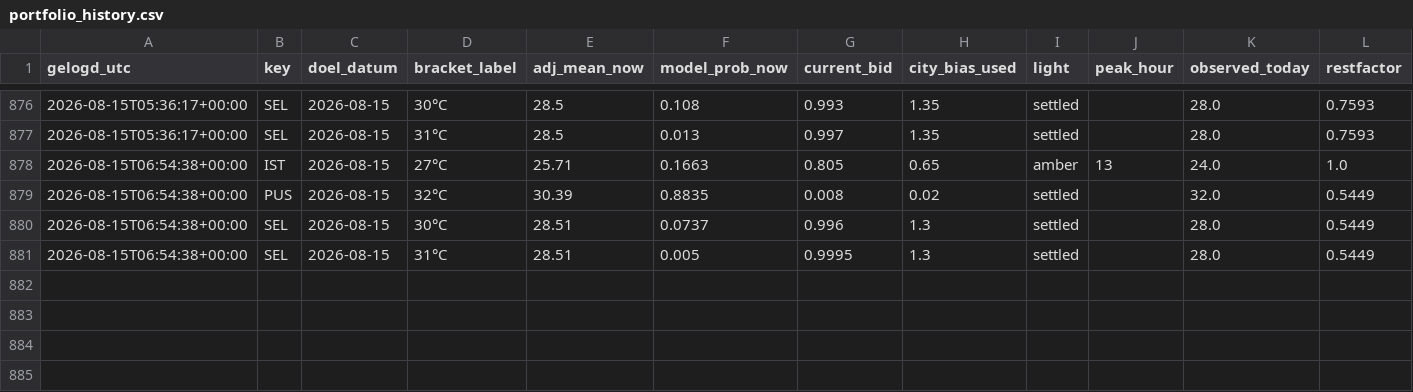
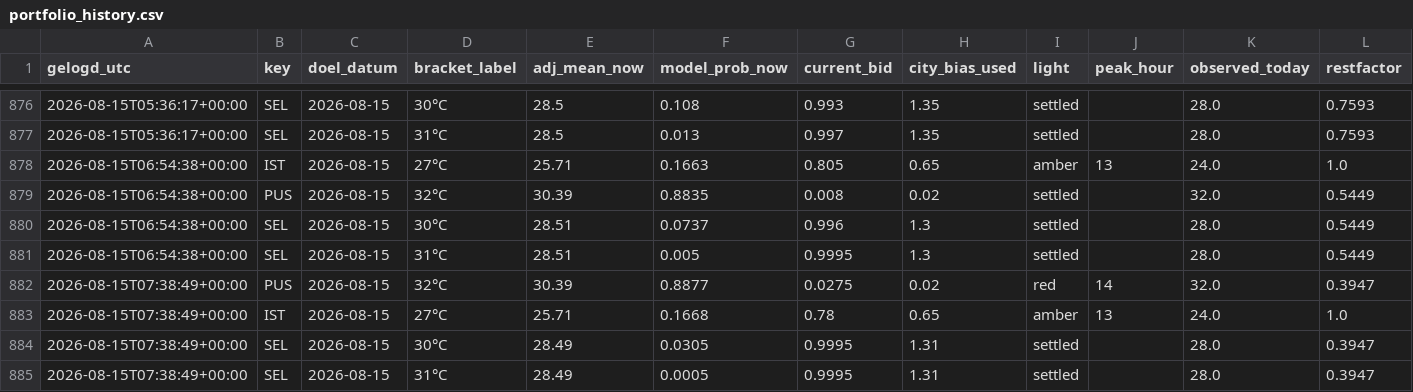
Before and after one commit to SjoerdHutter/Testbot2, a CSV file: logs/portfolio_history.csv, drawn as a sheet; only a part is shown, gaps mark what is left out.

```diff
--- a/logs/portfolio_history.csv
+++ b/logs/portfolio_history.csv
@@ -881 +881,5 @@ gelogd_utc,key,doel_datum,bracket_label,adj_mean_now,model_prob_now,current_bid,
 2026-08-15T06:54:38+00:00,SEL,2026-08-15,31°C,28.51,0.005,0.9995,1.3,settled,,28.0,0.5449
+2026-08-15T07:38:49+00:00,PUS,2026-08-15,32°C,30.39,0.8877,0.0275,0.02,red,14,32.0,0.3947
+2026-08-15T07:38:49+00:00,IST,2026-08-15,27°C,25.71,0.1668,0.78,0.65,amber,13,24.0,1.0
+2026-08-15T07:38:49+00:00,SEL,2026-08-15,30°C,28.49,0.0305,0.9995,1.31,settled,,28.0,0.3947
+2026-08-15T07:38:49+00:00,SEL,2026-08-15,31°C,28.49,0.0005,0.9995,1.31,settled,,28.0,0.3947
```
Also changed, not shown: 1 other file.
